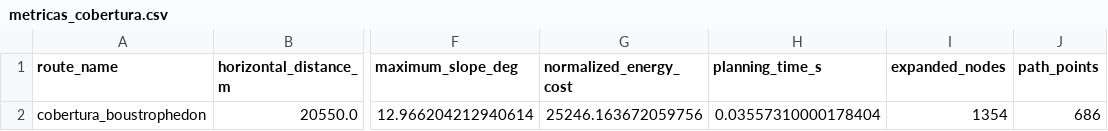
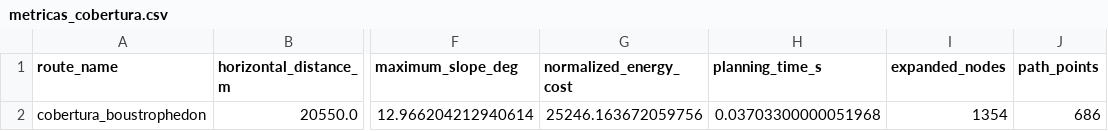
Before and after one commit to lucasriss0/Otimizacao-Tridimensional-de-Trajetorias-de-Veiculos-Aereos, a CSV file: output/metricas_cobertura.csv, drawn as a sheet; only a part is shown, gaps mark what is left out; the diff names each change by its address in the sheet, - before the commit and + after, or states it on an @@ line.

```diff
--- a/output/metricas_cobertura.csv
+++ b/output/metricas_cobertura.csv
-H2 (planning_time_s): 0.03557310000178404
+H2 (planning_time_s): 0.03703300000051968
```
Also changed, not shown: output/waypoints_coppeliasim.csv, 4 other files.
